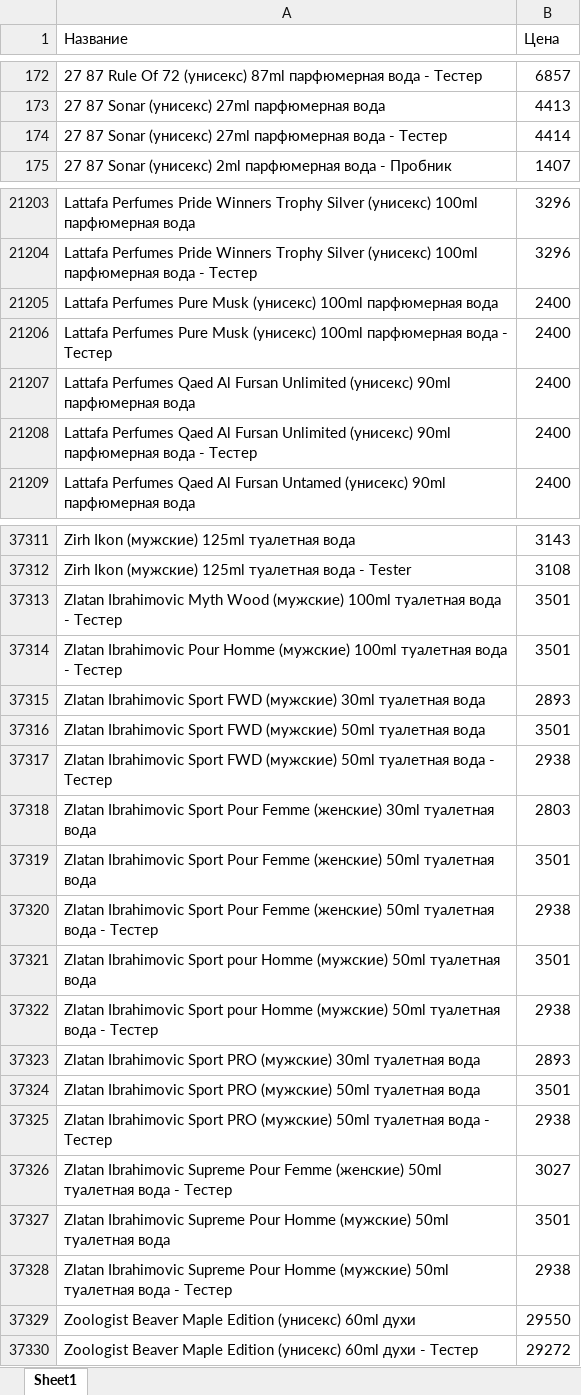
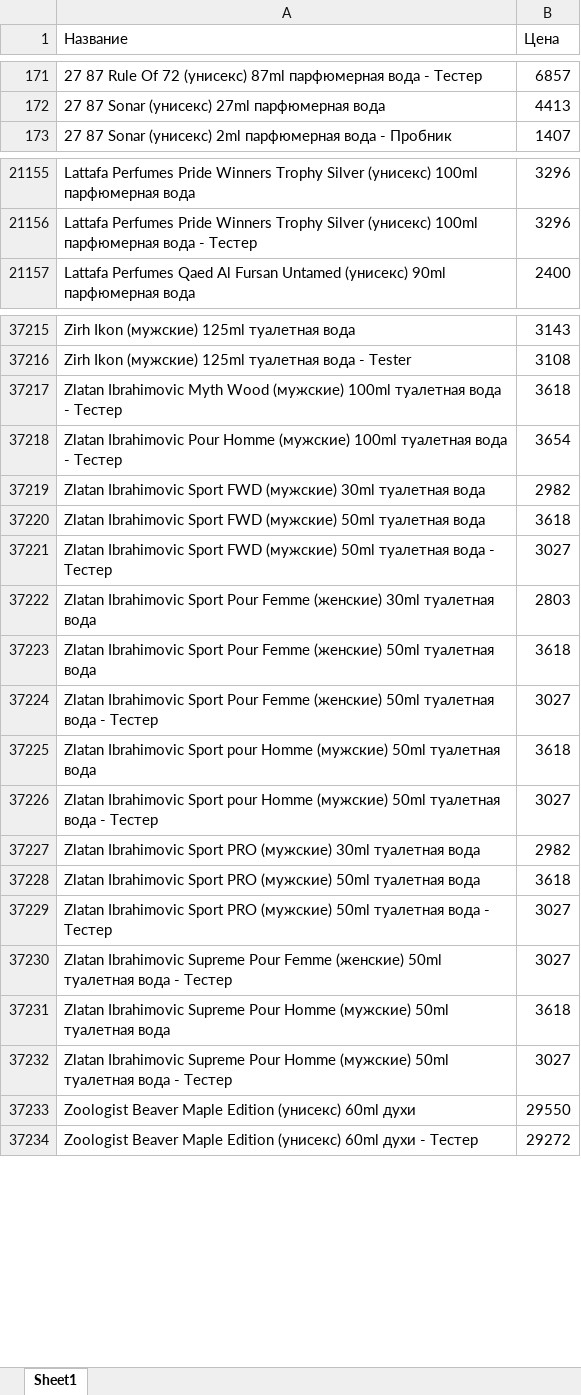
Before and after one commit to dykparf/PL, an Excel workbook: Price2025.xlsx, sheet Sheet1, drawn as a sheet; only a part is shown, gaps mark what is left out; values as stored, in another font and other column widths than the file's, no borders; removed rows and columns are numbered as before the commit, all else as after; the diff covers the shown part only; the diff names each change by its address in the sheet, - before the commit and + after, or states it on an @@ line.

```diff
--- a/Price2025.xlsx (sheet Sheet1)
+++ b/Price2025.xlsx (sheet Sheet1)
-row 174: 27 87 Sonar (унисекс) 27ml парфюмерная вода - Тестер | 4414
-row 21205: Lattafa Perfumes Pure Musk (унисекс) 100ml парфюмерная вода | 2400
-row 21206: Lattafa Perfumes Pure Musk (унисекс) 100ml парфюмерная вода - Тестер | 2400
-row 21207: Lattafa Perfumes Qaed Al Fursan Unlimited (унисекс) 90ml парфюмерная вода | 2400
-row 21208: Lattafa Perfumes Qaed Al Fursan Unlimited (унисекс) 90ml парфюмерная вода - Тестер | 2400
-B37217 (Цена): 3501
+B37217 (Цена): 3618
-B37218 (Цена): 3501
+B37218 (Цена): 3654
-B37219 (Цена): 2893
+B37219 (Цена): 2982
-B37220 (Цена): 3501
+B37220 (Цена): 3618
-B37221 (Цена): 2938
+B37221 (Цена): 3027
-B37223 (Цена): 3501
+B37223 (Цена): 3618
-B37224 (Цена): 2938
+B37224 (Цена): 3027
-B37225 (Цена): 3501
+B37225 (Цена): 3618
-B37226 (Цена): 2938
+B37226 (Цена): 3027
-B37227 (Цена): 2893
+B37227 (Цена): 2982
-B37228 (Цена): 3501
+B37228 (Цена): 3618
-B37229 (Цена): 2938
+B37229 (Цена): 3027
-B37231 (Цена): 3501
+B37231 (Цена): 3618
-B37232 (Цена): 2938
+B37232 (Цена): 3027
```
Also changed, not shown: 64 added rows, 155 removed rows and 980 edited cells elsewhere in this sheet.
